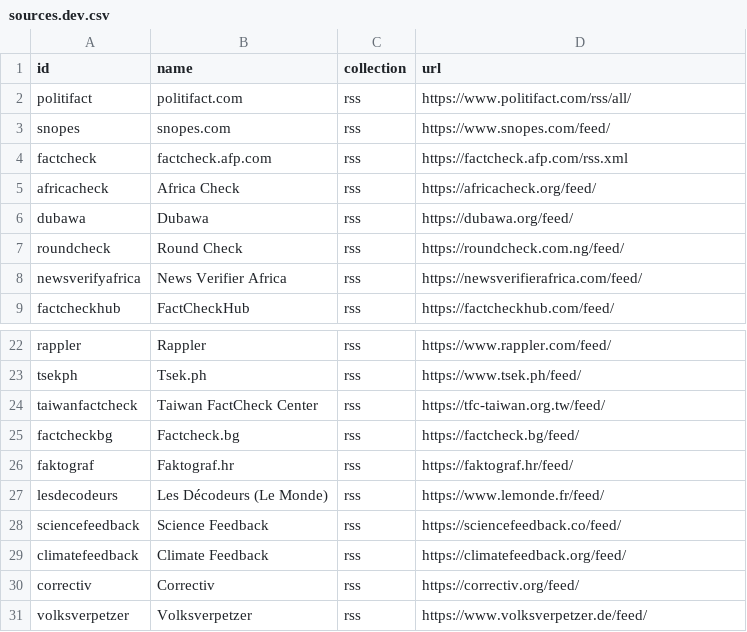
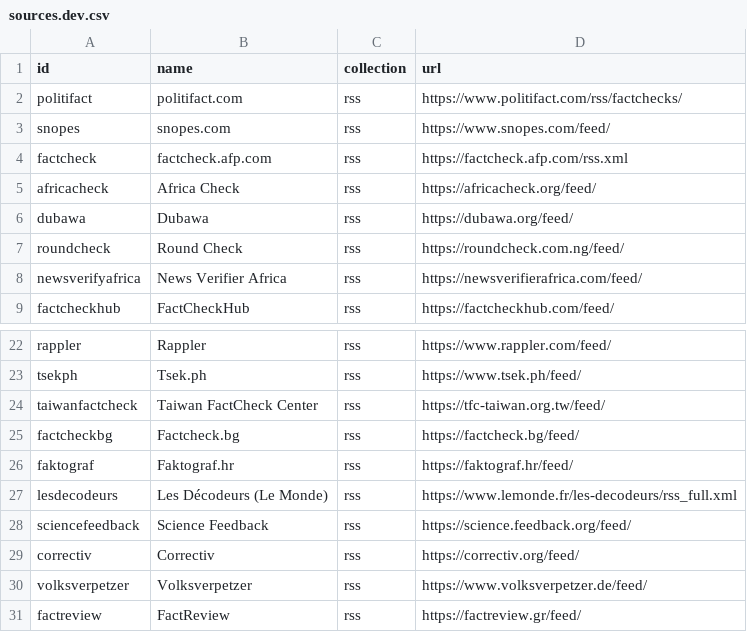
Before and after one commit to ajaremko/fact-check-database, a CSV file: projects/ingestion-infra/src/assets/sources.dev.csv, drawn as a sheet; only a part is shown, gaps mark what is left out; the shorter side is filled out with more unchanged rows.

Commit message:
tune pipeline infra

```diff
--- a/projects/ingestion-infra/src/assets/sources.dev.csv
+++ b/projects/ingestion-infra/src/assets/sources.dev.csv
@@ -1,3 +1,3 @@
 id,name,collection,url
-politifact,politifact.com,rss,https://www.politifact.com/rss/all/
+politifact,politifact.com,rss,https://www.politifact.com/rss/factchecks/
 snopes,snopes.com,rss,https://www.snopes.com/feed/
@@ -26,5 +26,4 @@ factcheckbg,Factcheck.bg,rss,https://factcheck.bg/feed/
 faktograf,Faktograf.hr,rss,https://faktograf.hr/feed/
-lesdecodeurs,Les Décodeurs (Le Monde),rss,https://www.lemonde.fr/feed/
-sciencefeedback,Science Feedback,rss,https://sciencefeedback.co/feed/
-climatefeedback,Climate Feedback,rss,https://climatefeedback.org/feed/
+lesdecodeurs,Les Décodeurs (Le Monde),rss,https://www.lemonde.fr/les-decodeurs/rss_full.xml
+sciencefeedback,Science Feedback,rss,https://science.feedback.org/feed/
 correctiv,Correctiv,rss,https://correctiv.org/feed/
```
Also changed, not shown: projects/ingestion-infra/src/assets/sources.prod.csv, projects/ingestion-ingestor/assets/target-list.csv, 9 other files.
